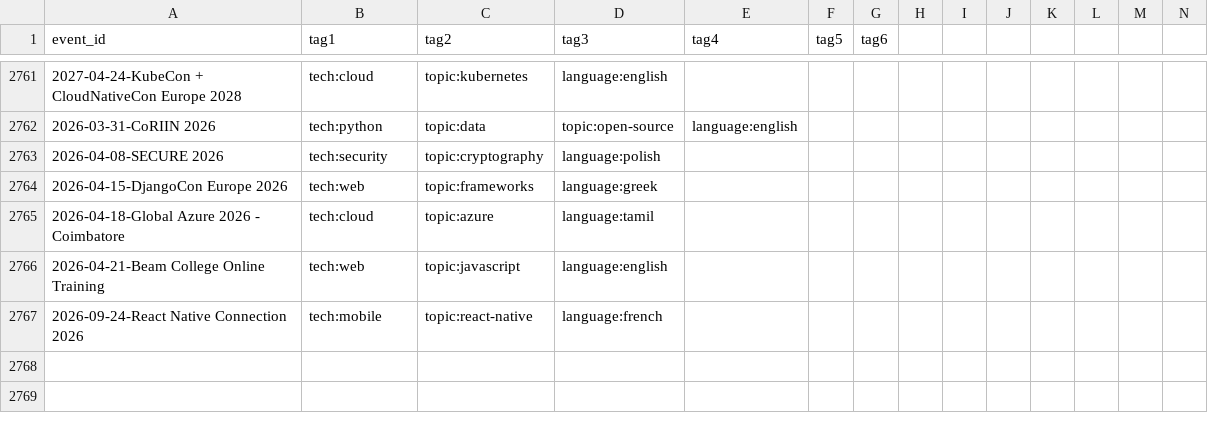
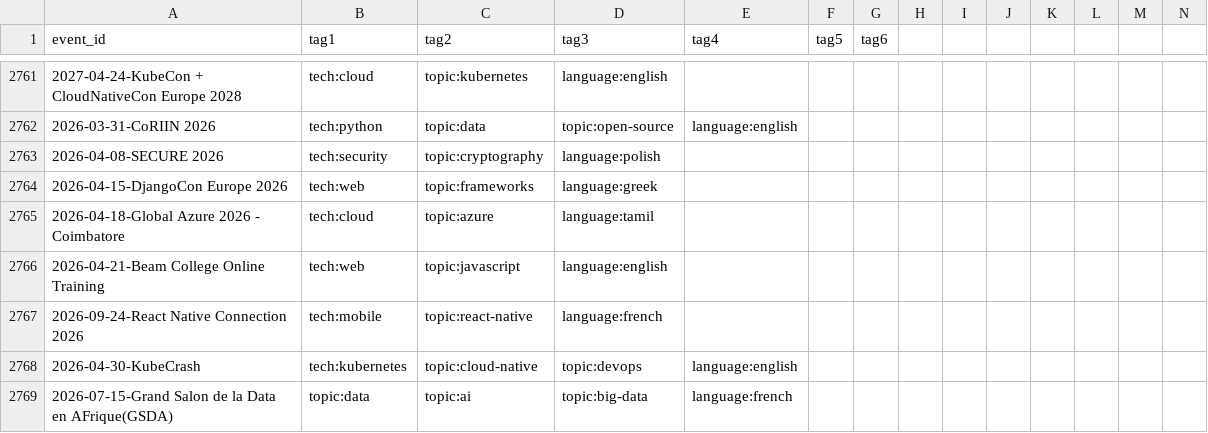
Before and after one commit to scraly/developers-conferences-agenda, a CSV file: TAGS.csv, drawn as a sheet; only a part is shown, gaps mark what is left out; rows hold the shown columns only; the diff names each change by its address in the sheet, - before the commit and + after, or states it on an @@ line.

Commit message:
generate new tags (#2699)
Co-authored-by: scraly <2543381+scraly@users.noreply.github.com>

```diff
--- a/TAGS.csv
+++ b/TAGS.csv
+row 2768: 2026-04-30-KubeCrash | tech:kubernetes | topic:cloud-native | topic:devops | language:english
+row 2769: 2026-07-15-Grand Salon de la Data en AFrique(GSDA) | topic:data | topic:ai | topic:big-data | language:french
```
